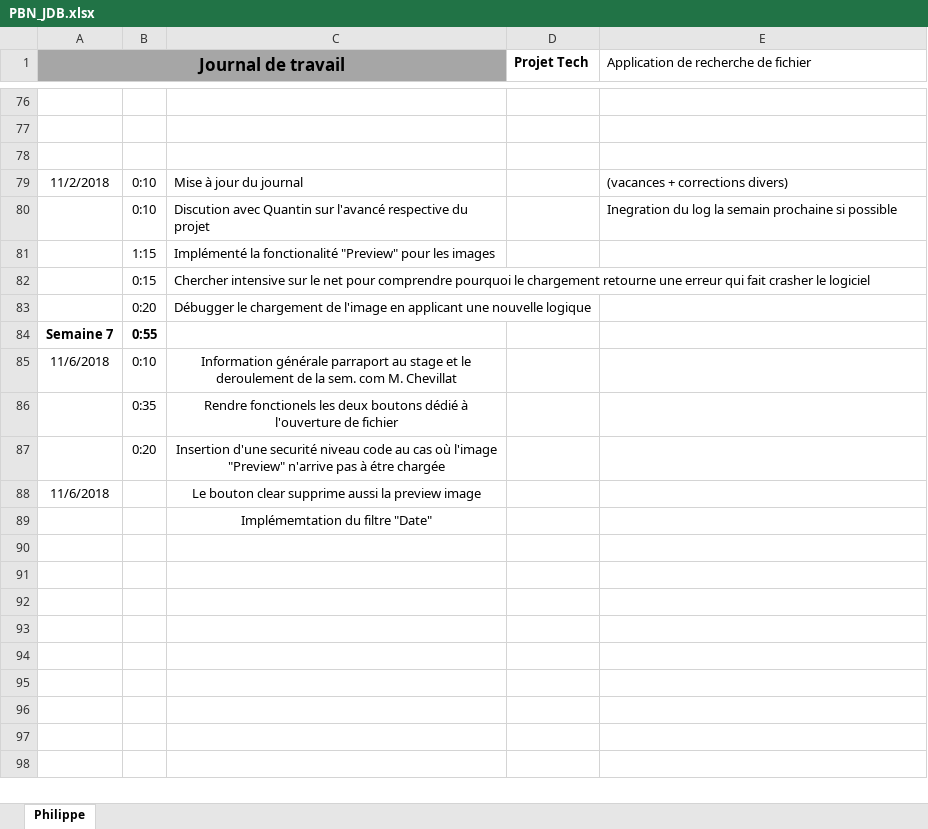
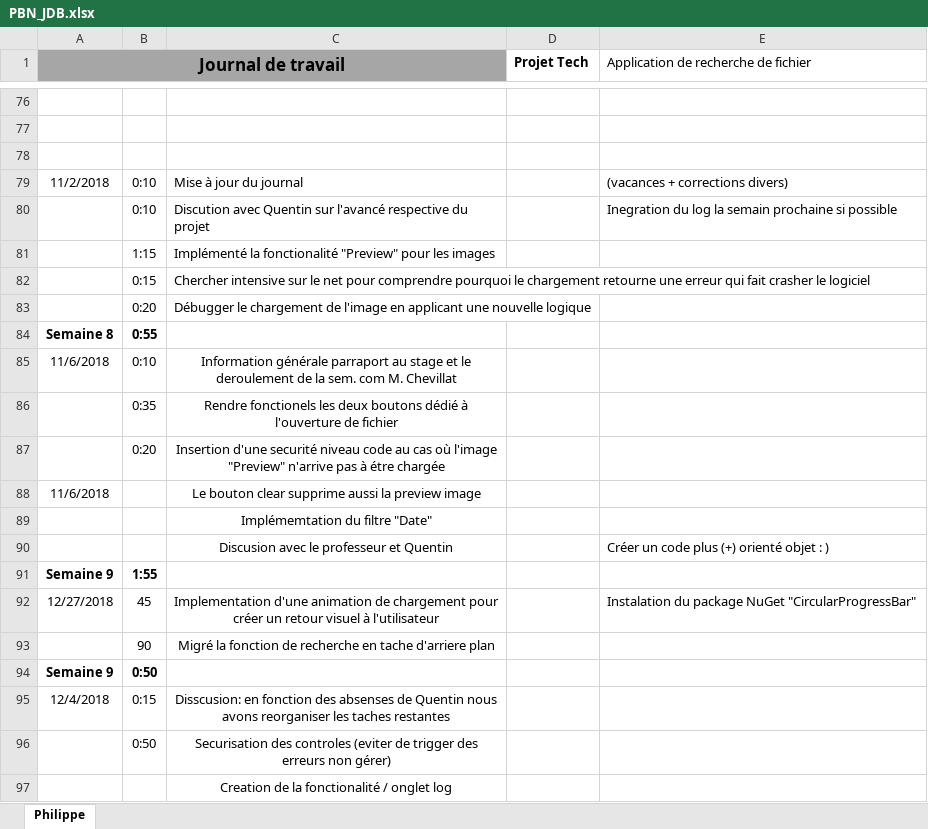
Before and after one commit to PhilCPNV/MAW_filefinder_QRR_PBN, an Excel workbook: DOC/PBN_JDB.xlsx, sheet Philippe, drawn as a sheet; only a part is shown, gaps mark what is left out; values as stored, in another font and other column widths than the file's, no borders; the diff names each change by its address in the sheet, - before the commit and + after, or states it on an @@ line.

Commit message:
Decembre Update Loading
Loading animation + optimisations

```diff
--- a/DOC/PBN_JDB.xlsx (sheet Philippe)
+++ b/DOC/PBN_JDB.xlsx (sheet Philippe)
-C80: Discution avec Quantin sur l'avancé…
+C80: Discution avec Quentin sur l'avancé…
-A84 (Journal de travail): Semaine 7
+A84 (Journal de travail): Semaine 8
+row 90:  |  | Discusion avec le professeur et Quentin |  | Créer un code plus (+) orienté objet : )
+row 91: Semaine 9 | 1:55
+row 92: 12/27/2018 | 45 | Implementation d'une animation de chargement pour créer un retour visuel à l'utilisateur |  | Instalation du package NuGet "CircularProgressBar"
+row 93:  | 90 | Migré la fonction de recherche en tache d'arriere plan
+row 94: Semaine 9 | 0:50
+row 95: 12/4/2018 | 0:15 | Disscusion: en fonction des absenses de Quentin nous avons reorganiser les taches restantes
+row 96:  | 0:50 | Securisation des controles (eviter de trigger des erreurs non gérer)
+row 97:  |  | Creation de la fonctionalité / onglet log
```
Also changed, not shown: 9 other files.
